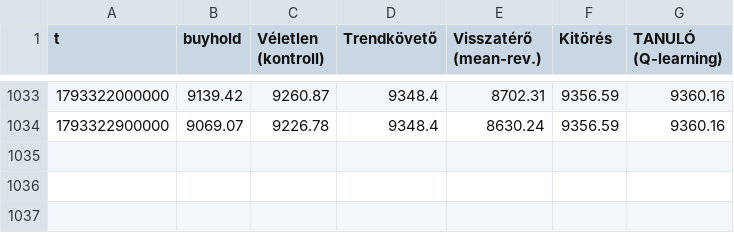
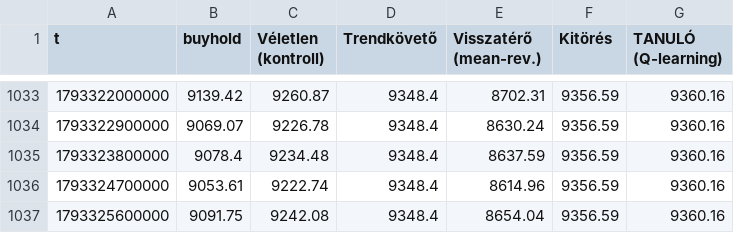
Before and after one commit to pongracz84-ops/kereskedo, a CSV file: equity.csv, drawn as a sheet; only a part is shown, gaps mark what is left out; the diff names each change by its address in the sheet, - before the commit and + after, or states it on an @@ line.

```diff
--- a/equity.csv
+++ b/equity.csv
+row 1035: 1793323800000 | 9078.4 | 9234.48 | 9348.4 | 8637.59 | 9356.59 | 9360.16
+row 1036: 1793324700000 | 9053.61 | 9222.74 | 9348.4 | 8614.96 | 9356.59 | 9360.16
+row 1037: 1793325600000 | 9091.75 | 9242.08 | 9348.4 | 8654.04 | 9356.59 | 9360.16
```
Also changed, not shown: noise.csv, 2 other files.
